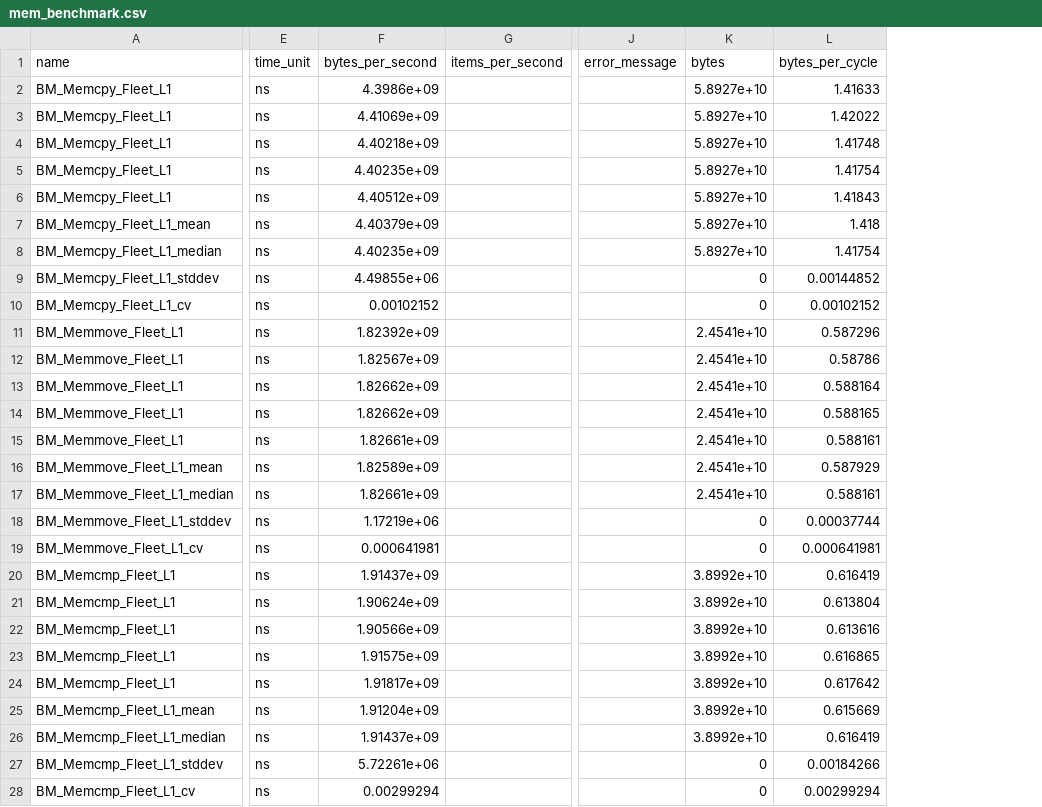
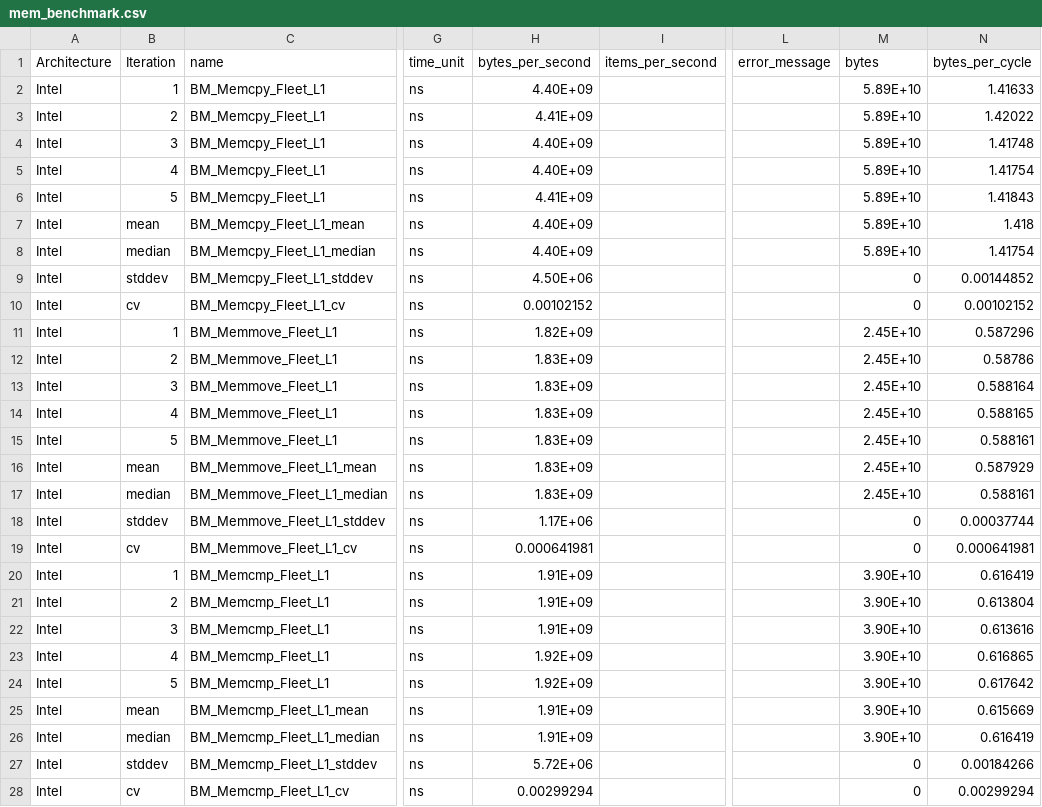
Before and after one commit to BatelOved/Analyzing-DataCenter-Workloads, a CSV file: src/results/fleetbench/libc/mem_benchmark.csv, drawn as a sheet; only a part is shown, gaps mark what is left out; addresses are those after the commit; the diff covers the shown part only; the diff names each change by its address in the sheet, - before the commit and + after, or states it on an @@ line.

```diff
--- a/src/results/fleetbench/libc/mem_benchmark.csv
+++ b/src/results/fleetbench/libc/mem_benchmark.csv
+column A (Architecture), rows 2-28: all Intel
+column B (Iteration), rows 2-28: 1 | 2 | 3 | 4 | 5 | mean | median | stddev | cv | 1 | 2 | 3 | 4 | 5 | mean | median | stddev | cv | 1 | 2 | 3 | 4 | 5 | mean | median | stddev | cv
-H2 (bytes_per_second): 4.3986e+09
+H2 (bytes_per_second): 4.40E+09
-M2:M8 (bytes): 5.8927e+10
+M2:M8 (bytes): 5.89E+10
-H3 (bytes_per_second): 4.41069e+09
+H3 (bytes_per_second): 4.41E+09
-H4 (bytes_per_second): 4.40218e+09
+H4 (bytes_per_second): 4.40E+09
-H5 (bytes_per_second): 4.40235e+09
+H5 (bytes_per_second): 4.40E+09
-H6 (bytes_per_second): 4.40512e+09
+H6 (bytes_per_second): 4.41E+09
-H7 (bytes_per_second): 4.40379e+09
+H7 (bytes_per_second): 4.40E+09
-H8 (bytes_per_second): 4.40235e+09
+H8 (bytes_per_second): 4.40E+09
-H9 (bytes_per_second): 4.49855e+06
+H9 (bytes_per_second): 4.50E+06
-H11 (bytes_per_second): 1.82392e+09
+H11 (bytes_per_second): 1.82E+09
-M11:M17 (bytes): 2.4541e+10
+M11:M17 (bytes): 2.45E+10
-H12 (bytes_per_second): 1.82567e+09
+H12 (bytes_per_second): 1.83E+09
-H13:H14 (bytes_per_second): 1.82662e+09
+H13:H14 (bytes_per_second): 1.83E+09
-H15 (bytes_per_second): 1.82661e+09
+H15 (bytes_per_second): 1.83E+09
-H16 (bytes_per_second): 1.82589e+09
+H16 (bytes_per_second): 1.83E+09
-H17 (bytes_per_second): 1.82661e+09
+H17 (bytes_per_second): 1.83E+09
-H18 (bytes_per_second): 1.17219e+06
+H18 (bytes_per_second): 1.17E+06
-H20 (bytes_per_second): 1.91437e+09
+H20 (bytes_per_second): 1.91E+09
-M20:M26 (bytes): 3.8992e+10
+M20:M26 (bytes): 3.90E+10
-H21 (bytes_per_second): 1.90624e+09
+H21 (bytes_per_second): 1.91E+09
-H22 (bytes_per_second): 1.90566e+09
+H22 (bytes_per_second): 1.91E+09
-H23 (bytes_per_second): 1.91575e+09
+H23 (bytes_per_second): 1.92E+09
-H24 (bytes_per_second): 1.91817e+09
+H24 (bytes_per_second): 1.92E+09
-H25 (bytes_per_second): 1.91204e+09
+H25 (bytes_per_second): 1.91E+09
-H26 (bytes_per_second): 1.91437e+09
+H26 (bytes_per_second): 1.91E+09
-H27 (bytes_per_second): 5.72261e+06
+H27 (bytes_per_second): 5.72E+06
```
Also changed, not shown: 30 edited cells elsewhere in this file, src/results/fleetbench/hasing/hashing_benchmark.csv, src/results/fleetbench/proto/proto_benchmark.csv, 31 other files.
